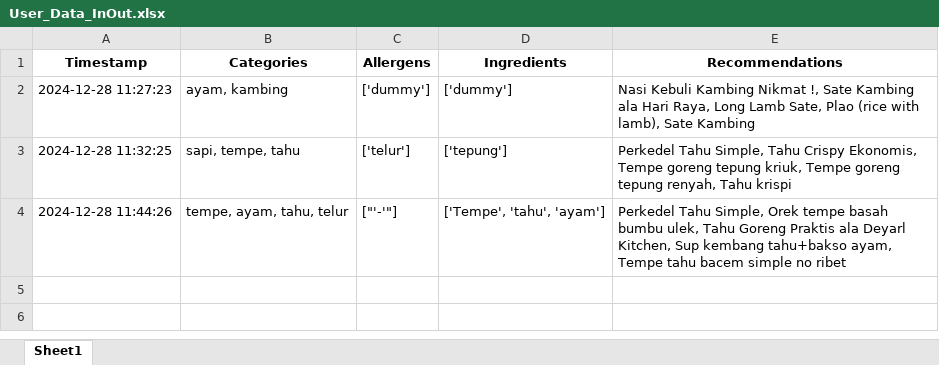
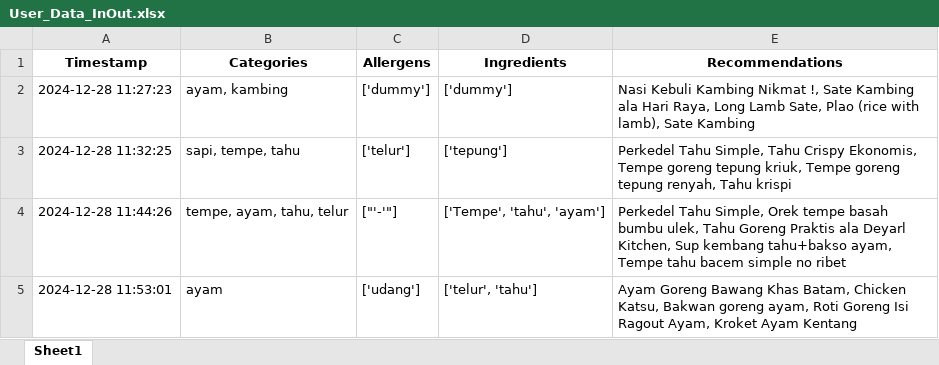
Before and after one commit to Panda-Bulat/panda, an Excel workbook: User_Data_InOut.xlsx, sheet Sheet1, drawn as a sheet; values as stored, in another font and other column widths than the file's, no borders; the diff names each change by its address in the sheet, - before the commit and + after, or states it on an @@ line.

Commit message:
Updating user data

```diff
--- a/User_Data_InOut.xlsx (sheet Sheet1)
+++ b/User_Data_InOut.xlsx (sheet Sheet1)
+row 5: 2024-12-28 11:53:01 | ayam | ['udang'] | ['telur', 'tahu'] | Ayam Goreng Bawang Khas Batam, Chicken Katsu, Bakwan goreng ayam, Roti Goreng Isi Ragout Ayam, Kroket Ayam Kentang
```
